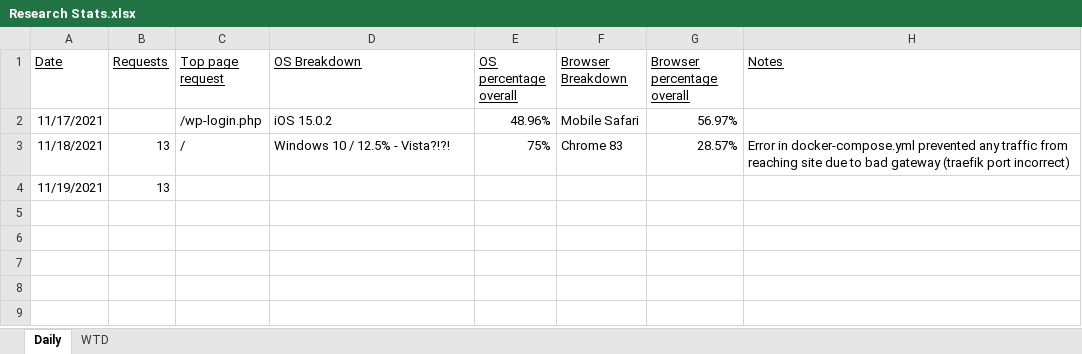
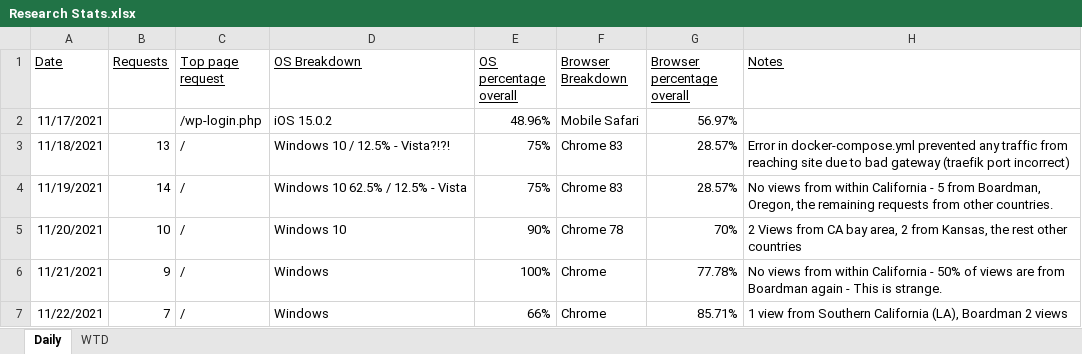
Before and after one commit to netfxtech/research_tlds, an Excel workbook: Research Stats.xlsx, sheet Daily, drawn as a sheet; values as stored, in another font and other column widths than the file's, no borders; the diff names each change by its address in the sheet, - before the commit and + after, or states it on an @@ line.

Commit message:
Commit on November 23, 2021

```diff
--- a/Research Stats.xlsx (sheet Daily)
+++ b/Research Stats.xlsx (sheet Daily)
-B4 (Requests): 13
+B4 (Requests): 14
-C4 (Top page request): (empty)
+C4 (Top page request): /
-D4 (OS Breakdown): (empty)
+D4 (OS Breakdown): Windows 10 62.5% / 12.5% - Vista
-E4 (OS percentage overall): (empty)
+E4 (OS percentage overall): 75%
-F4 (Browser Breakdown): (empty)
+F4 (Browser Breakdown): Chrome 83
-G4 (Browser percentage overall): (empty)
+G4 (Browser percentage overall): 28.57%
-H4 (Notes): (empty)
+H4 (Notes): No views from within California - 5 from Boardman, Oregon, the remaining requests from other countries.
+row 5: 11/20/2021 | 10 | / | Windows 10 | 90% | Chrome 78 | 70% | 2 Views from CA bay area, 2 from Kansas, the rest other countries
+row 6: 11/21/2021 | 9 | / | Windows | 100% | Chrome | 77.78% | No views from within California - 50% of views are from Boardman again - This is strange.
+row 7: 11/22/2021 | 7 | / | Windows | 66% | Chrome | 85.71% | 1 view from Southern California (LA), Boardman 2 views
```
Also changed, not shown: sheet WTD.
